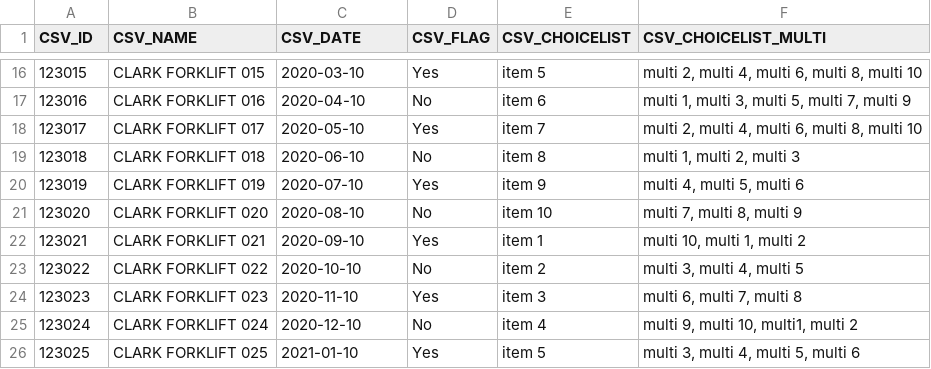
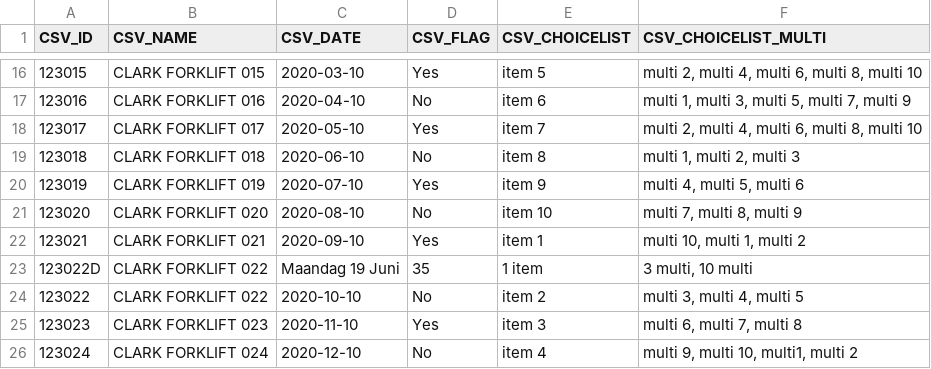
Before and after one commit to PJDEB/Pozyx, a CSV file: CSV_100.csv, drawn as a sheet; only a part is shown, gaps mark what is left out; the shorter side is filled out with more unchanged rows; the diff names each change by its address in the sheet, - before the commit and + after, or states it on an @@ line.

Commit message:
Update CSV_100.csv

```diff
--- a/CSV_100.csv
+++ b/CSV_100.csv
+row 23: 123022D | CLARK FORKLIFT 022 | Maandag 19 Juni | 35 | 1 item | 3 multi, 10 multi
```
